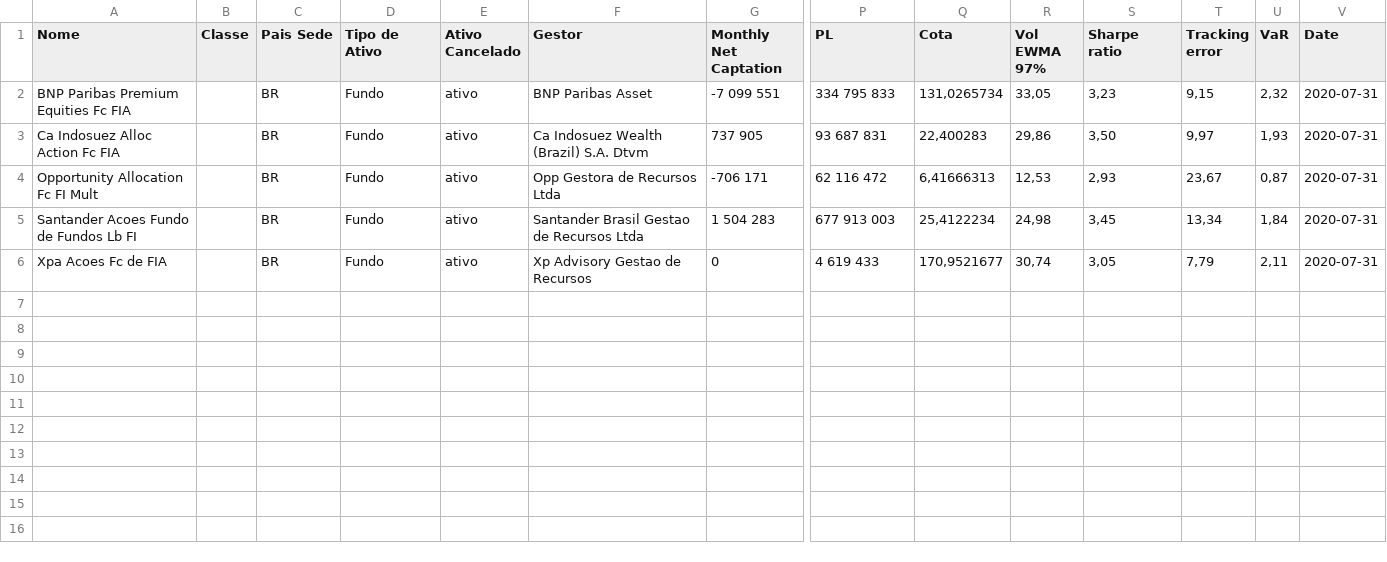
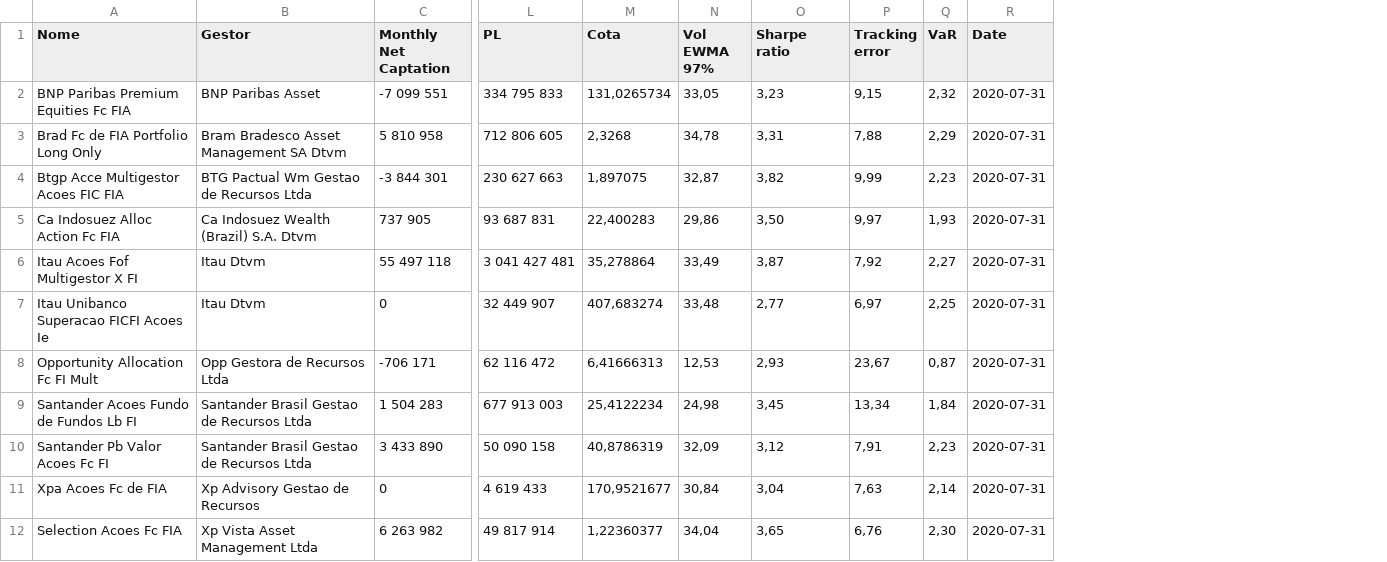
Before and after one commit to NicoEym/rails-fundos, a CSV file: db/csv_repos/Indosuez data Ibov Funds.csv, drawn as a sheet; only a part is shown, gaps mark what is left out; removed rows and columns are numbered as before the commit, all else as after; rows hold the shown columns only; the diff names each change by its address in the sheet, - before the commit and + after, or states it on an @@ line.

```diff
--- a/db/csv_repos/Indosuez data Ibov Funds.csv
+++ b/db/csv_repos/Indosuez data Ibov Funds.csv
-column B (Classe), empty
-column C (Pais Sede), rows 2-6: all BR
-column D (Tipo de Ativo), rows 2-6: all Fundo
-column E (Ativo Cancelado), rows 2-6: all ativo
+row 3: Brad Fc de FIA Portfolio Long Only | Bram Bradesco Asset Management SA Dtvm | 5 810 958 | 712 806 605 | 2,3268 | 34,78 | 3,31 | 7,88 | 2,29 | 2020-07-31
+row 4: Btgp Acce Multigestor Acoes FIC FIA | BTG Pactual Wm Gestao de Recursos Ltda | -3 844 301 | 230 627 663 | 1,897075 | 32,87 | 3,82 | 9,99 | 2,23 | 2020-07-31
+row 6: Itau Acoes Fof Multigestor X FI | Itau Dtvm | 55 497 118 | 3 041 427 481 | 35,278864 | 33,49 | 3,87 | 7,92 | 2,27 | 2020-07-31
+row 7: Itau Unibanco Superacao FICFI Acoes Ie | Itau Dtvm | 0 | 32 449 907 | 407,683274 | 33,48 | 2,77 | 6,97 | 2,25 | 2020-07-31
+row 10: Santander Pb Valor Acoes Fc FI | Santander Brasil Gestao de Recursos Ltda | 3 433 890 | 50 090 158 | 40,8786319 | 32,09 | 3,12 | 7,91 | 2,23 | 2020-07-31
-N11 (Vol EWMA 97%): 30,74
+N11 (Vol EWMA 97%): 30,84
-O11 (Sharpe ratio): 3,05
+O11 (Sharpe ratio): 3,04
-P11 (Tracking error): 7,79
+P11 (Tracking error): 7,63
-Q11 (VaR): 2,11
+Q11 (VaR): 2,14
+row 12: Selection Acoes Fc FIA | Xp Vista Asset Management Ltda | 6 263 982 | 49 817 914 | 1,22360377 | 34,04 | 3,65 | 6,76 | 2,30 | 2020-07-31
```
Also changed, not shown: db/csv_repos/Indosuez data CDI Funds.csv, db/csv_repos/Indosuez data IMAB Funds.csv, 7 other files.
